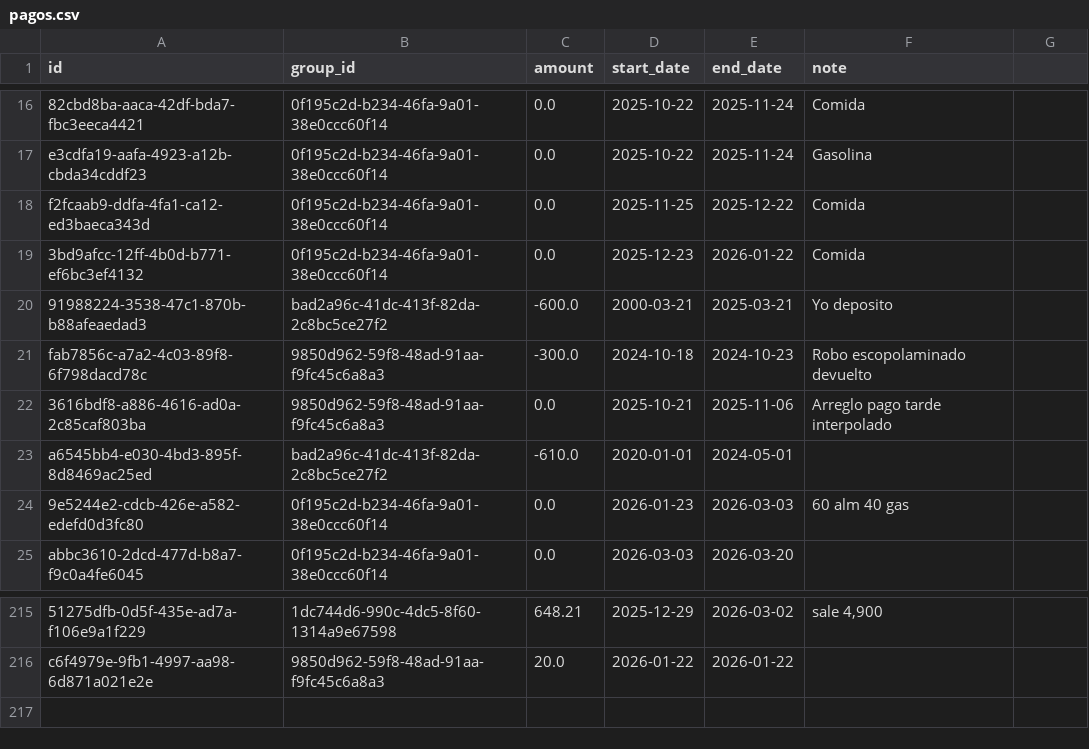
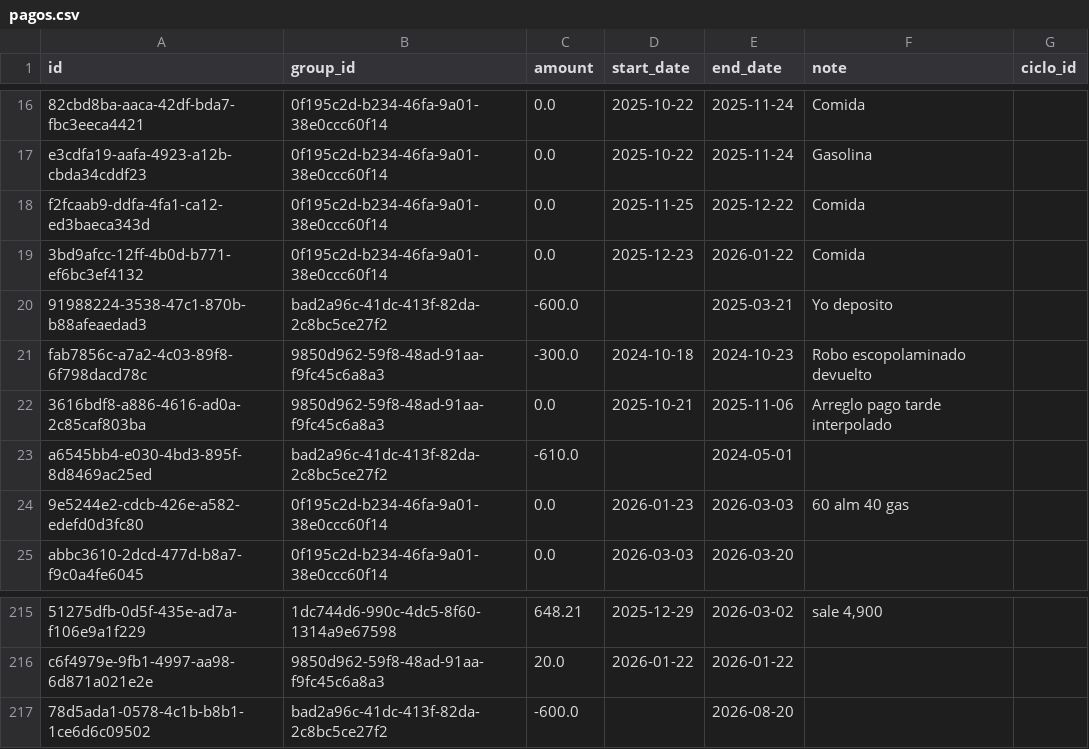
Before and after one commit to Sebas04A/ContabilidadPersonal, a CSV file: data/sistema/interpolaciones/pagos.csv, drawn as a sheet; only a part is shown, gaps mark what is left out; the diff names each change by its address in the sheet, - before the commit and + after, or states it on an @@ line.

```diff
--- a/data/sistema/interpolaciones/pagos.csv
+++ b/data/sistema/interpolaciones/pagos.csv
-G1: (empty)
+G1: ciclo_id
-D20 (start_date): 2000-03-21
+D20 (start_date): (empty)
-D23 (start_date): 2020-01-01
+D23 (start_date): (empty)
+row 217: 78d5ada1-0578-4c1b-b8b1-1ce6d6c09502 | bad2a96c-41dc-413f-82da-2c8bc5ce27f2 | -600.0 |  | 2026-08-20
```
Also changed, not shown: 4 other files.
